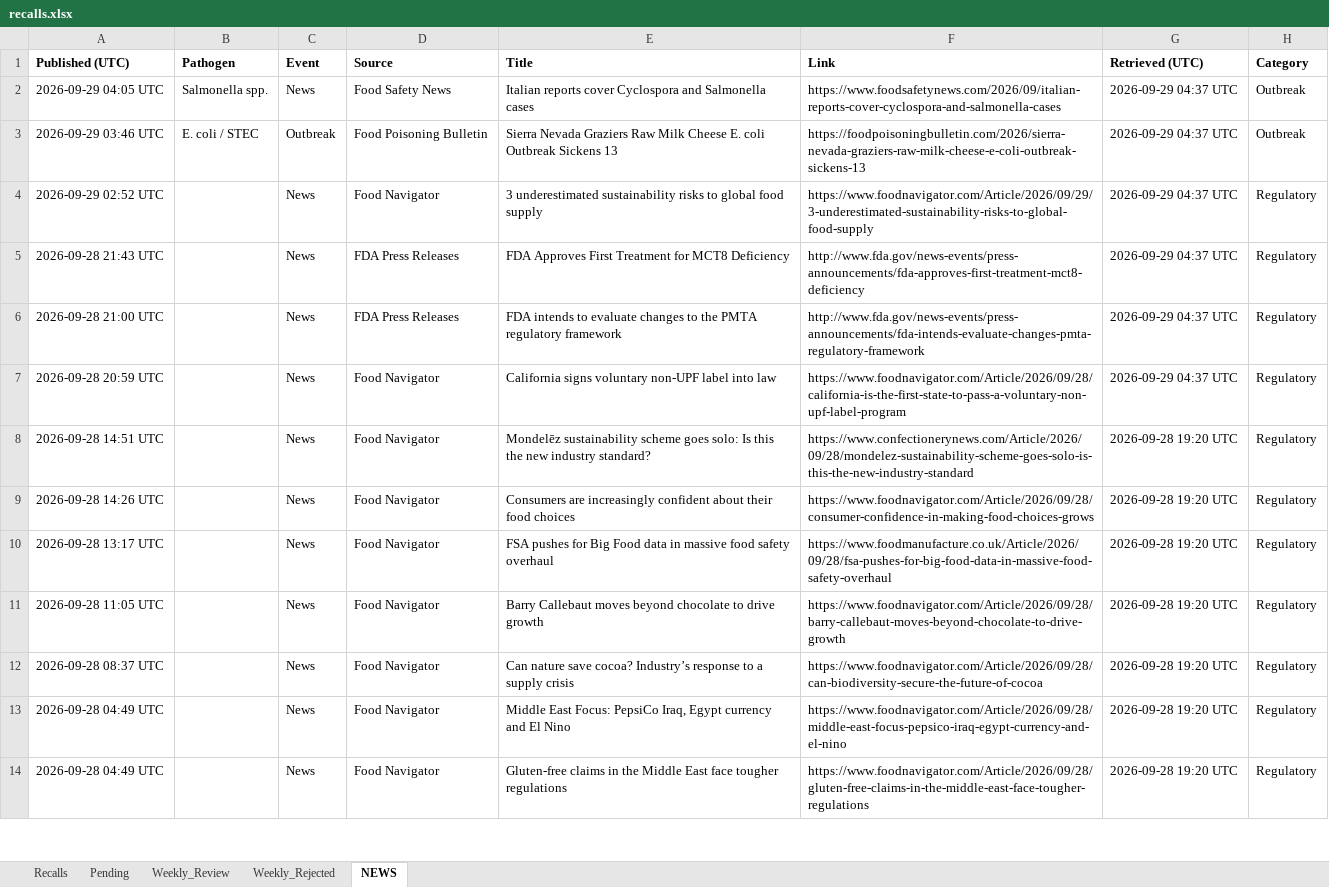
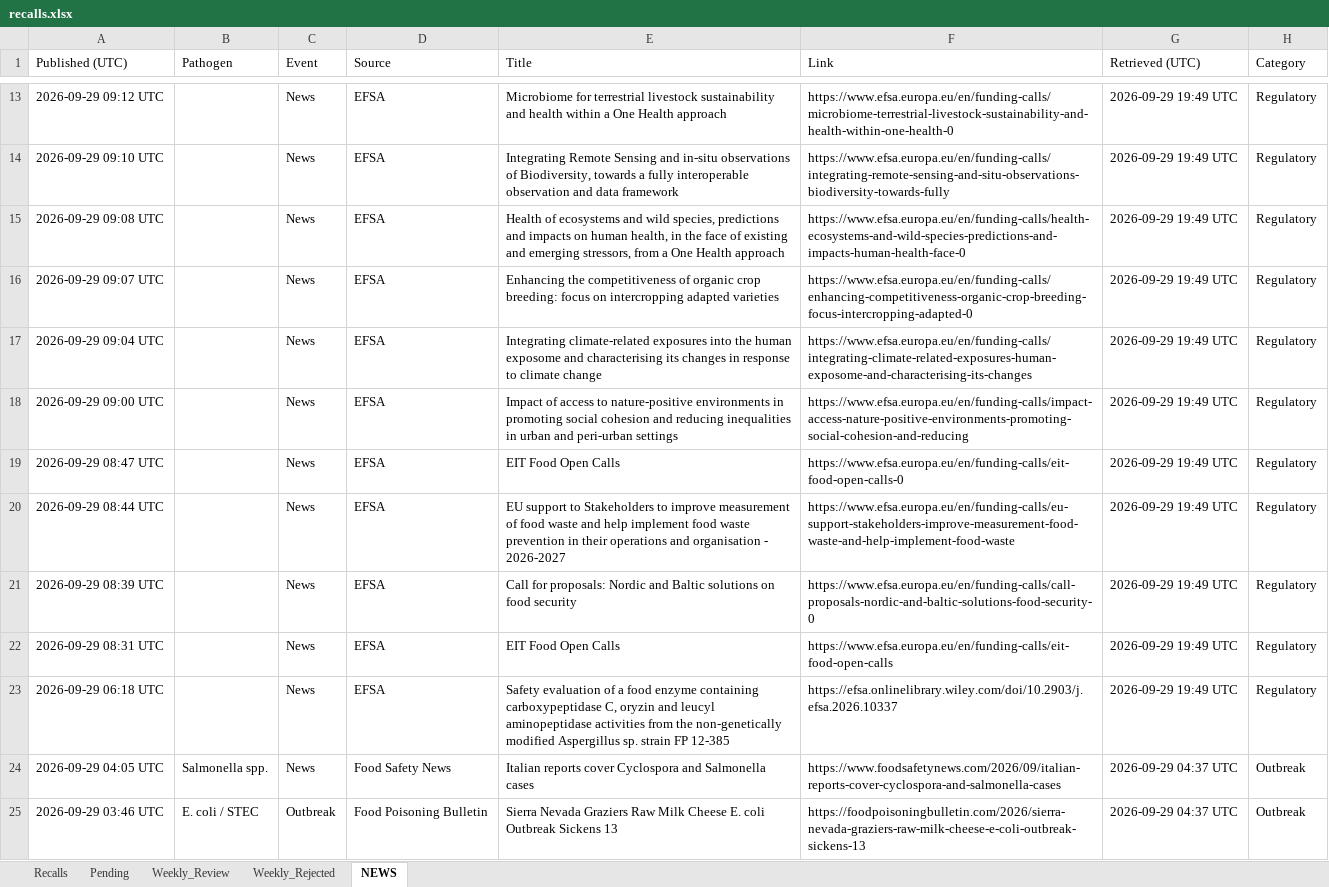
Before and after one commit to Nicobescond/FOOD-SAFETY-monitoring, an Excel workbook: docs/data/recalls.xlsx, sheet NEWS, drawn as a sheet; only a part is shown, gaps mark what is left out; the shorter side is filled out with more unchanged rows; values as stored, in another font and other column widths than the file's, no borders; the diff covers the shown part only; the diff names each change by its address in the sheet, - before the commit and + after, or states it on an @@ line.

```diff
--- a/docs/data/recalls.xlsx (sheet NEWS)
+++ b/docs/data/recalls.xlsx (sheet NEWS)
-A1:H1 bold: on
+A1:H1 bold: off
+row 13: 2026-09-29 09:12 UTC |  | News | EFSA | Microbiome for terrestrial livestock sustainability and health within a One Health approach | https://www.efsa.europa.eu/en/funding-calls/microbiome-terrestrial-livestock-sustainability-and-health-within-one-health-0 | 2026-09-29 19:49 UTC | Regulatory
+row 14: 2026-09-29 09:10 UTC |  | News | EFSA | Integrating Remote Sensing and in-situ observations of Biodiversity, towards a fully interoperable observation and data framework | https://www.efsa.europa.eu/en/funding-calls/integrating-remote-sensing-and-situ-observations-biodiversity-towards-fully | 2026-09-29 19:49 UTC | Regulatory
+row 15: 2026-09-29 09:08 UTC |  | News | EFSA | Health of ecosystems and wild species, predictions and impacts on human health, in the face of existing and emerging stressors, from a One Health approach | https://www.efsa.europa.eu/en/funding-calls/health-ecosystems-and-wild-species-predictions-and-impacts-human-health-face-0 | 2026-09-29 19:49 UTC | Regulatory
+row 16: 2026-09-29 09:07 UTC |  | News | EFSA | Enhancing the competitiveness of organic crop breeding: focus on intercropping adapted varieties | https://www.efsa.europa.eu/en/funding-calls/enhancing-competitiveness-organic-crop-breeding-focus-intercropping-adapted-0 | 2026-09-29 19:49 UTC | Regulatory
+row 17: 2026-09-29 09:04 UTC |  | News | EFSA | Integrating climate-related exposures into the human exposome and characterising its changes in response to climate change | https://www.efsa.europa.eu/en/funding-calls/integrating-climate-related-exposures-human-exposome-and-characterising-its-changes | 2026-09-29 19:49 UTC | Regulatory
+row 18: 2026-09-29 09:00 UTC |  | News | EFSA | Impact of access to nature-positive environments in promoting social cohesion and reducing inequalities in urban and peri-urban settings | https://www.efsa.europa.eu/en/funding-calls/impact-access-nature-positive-environments-promoting-social-cohesion-and-reducing | 2026-09-29 19:49 UTC | Regulatory
+row 19: 2026-09-29 08:47 UTC |  | News | EFSA | EIT Food Open Calls | https://www.efsa.europa.eu/en/funding-calls/eit-food-open-calls-0 | 2026-09-29 19:49 UTC | Regulatory
+row 20: 2026-09-29 08:44 UTC |  | News | EFSA | EU support to Stakeholders to improve measurement of food waste and help implement food waste prevention in their operations and organisation - 2026-2027 | https://www.efsa.europa.eu/en/funding-calls/eu-support-stakeholders-improve-measurement-food-waste-and-help-implement-food-waste | 2026-09-29 19:49 UTC | Regulatory
+row 21: 2026-09-29 08:39 UTC |  | News | EFSA | Call for proposals: Nordic and Baltic solutions on food security | https://www.efsa.europa.eu/en/funding-calls/call-proposals-nordic-and-baltic-solutions-food-security-0 | 2026-09-29 19:49 UTC | Regulatory
+row 22: 2026-09-29 08:31 UTC |  | News | EFSA | EIT Food Open Calls | https://www.efsa.europa.eu/en/funding-calls/eit-food-open-calls | 2026-09-29 19:49 UTC | Regulatory
+row 23: 2026-09-29 06:18 UTC |  | News | EFSA | Safety evaluation of a food enzyme containing carboxypeptidase C, oryzin and leucyl aminopeptidase activities from the non-genetically modified Aspergillus sp. strain FP 12-385 | https://efsa.onlinelibrary.wiley.com/doi/10.2903/j.efsa.2026.10337 | 2026-09-29 19:49 UTC | Regulatory
```
Also changed, not shown: 13 added rows elsewhere in this sheet, 1 other file.
